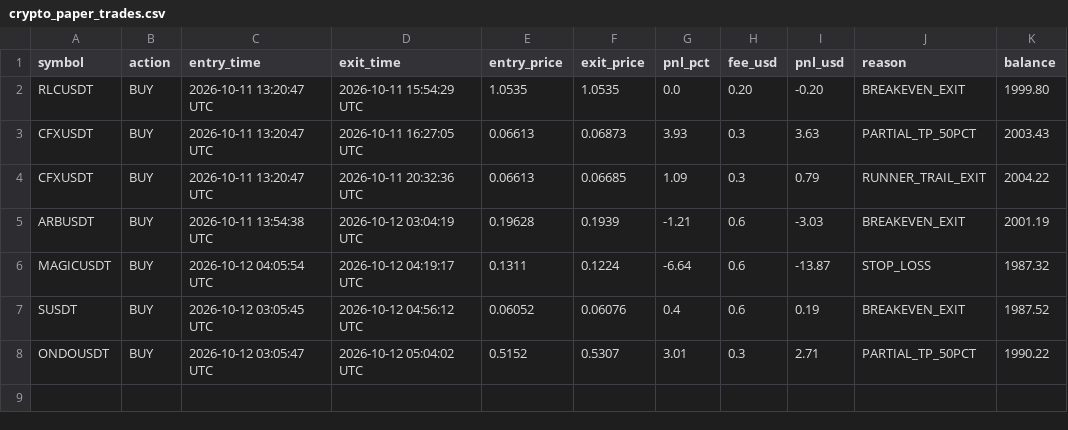
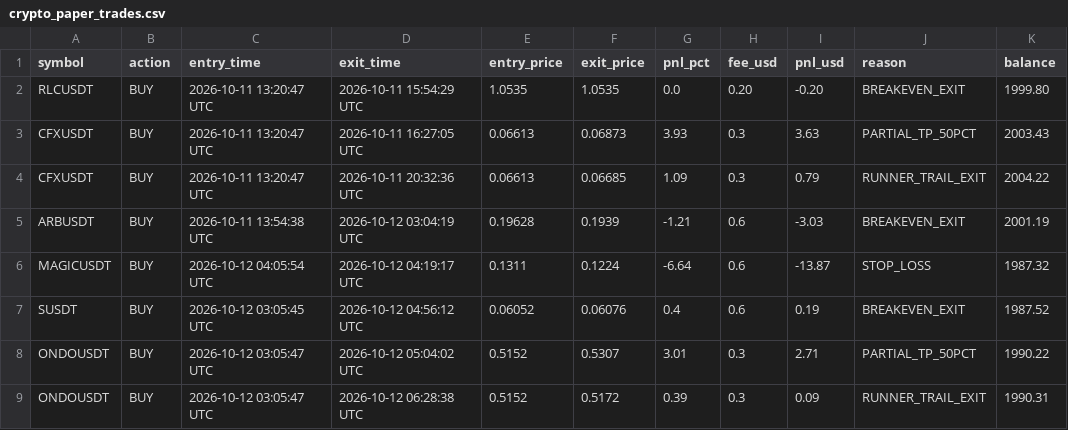
Before and after one commit to thokfoot/crypto-orderblock-bot, a CSV file: data/crypto_paper_trades.csv, drawn as a sheet; the diff names each change by its address in the sheet, - before the commit and + after, or states it on an @@ line.

```diff
--- a/data/crypto_paper_trades.csv
+++ b/data/crypto_paper_trades.csv
+row 9: ONDOUSDT | BUY | 2026-10-12 03:05:47 UTC | 2026-10-12 06:28:38 UTC | 0.5152 | 0.5172 | 0.39 | 0.3 | 0.09 | RUNNER_TRAIL_EXIT | 1990.31
```
Also changed, not shown: 2 other files.
